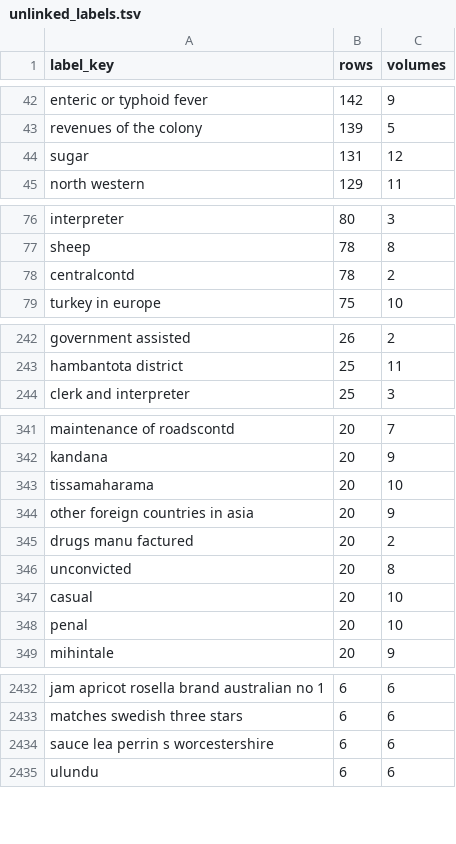
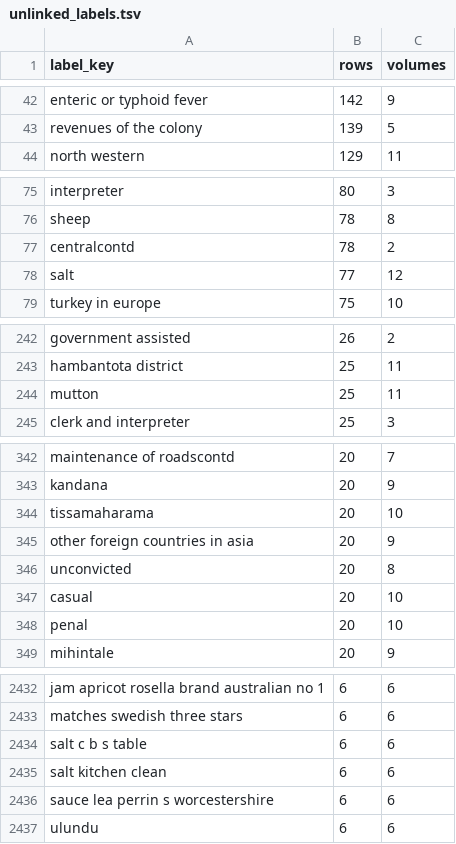
Before and after one commit to jburnford/sri_lanka_history, a TSV file: spine/bluebook/unlinked_labels.tsv, drawn as a sheet; only a part is shown, gaps mark what is left out; removed rows and columns are numbered as before the commit, all else as after; the diff covers the shown part only; the diff names each change by its address in the sheet, - before the commit and + after, or states it on an @@ line.

```diff
--- a/spine/bluebook/unlinked_labels.tsv
+++ b/spine/bluebook/unlinked_labels.tsv
-row 44: sugar | 131 | 12
+row 78: salt | 77 | 12
+row 244: mutton | 25 | 11
-row 345: drugs manu factured | 20 | 2
+row 2434: salt c b s table | 6 | 6
+row 2435: salt kitchen clean | 6 | 6
```
Also changed, not shown: 1 added row and 3 removed rows elsewhere in this file, spine/bluebook/observation_labels_unlinked.tsv, 18 other files.
